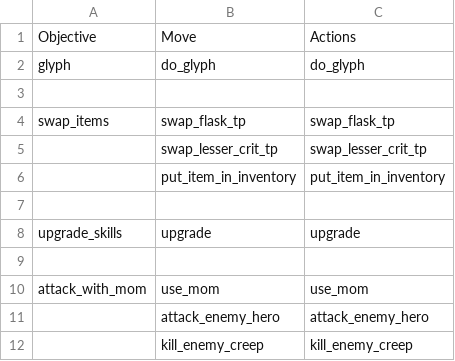
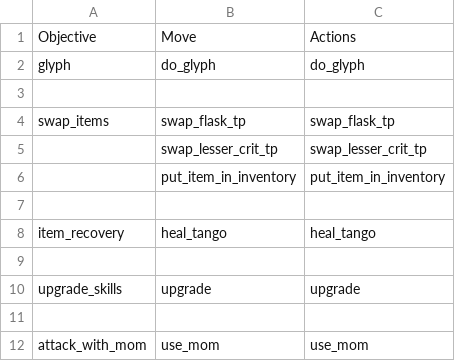
Before and after one commit to ellysh/dota2-oma-bots, a CSV file: generator/database/csv/defensive.csv, drawn as a sheet; only a part is shown; the shorter side is filled out with more unchanged rows; the diff names each change by its address in the sheet, - before the commit and + after, or states it on an @@ line.

```diff
--- a/generator/database/csv/defensive.csv
+++ b/generator/database/csv/defensive.csv
+row 8: item_recovery | heal_tango | heal_tango
+row 9: (empty)
```
Also changed, not shown: generator/database/csv/farm.csv, generator/database/csv/offensive.csv, 8 other files.
